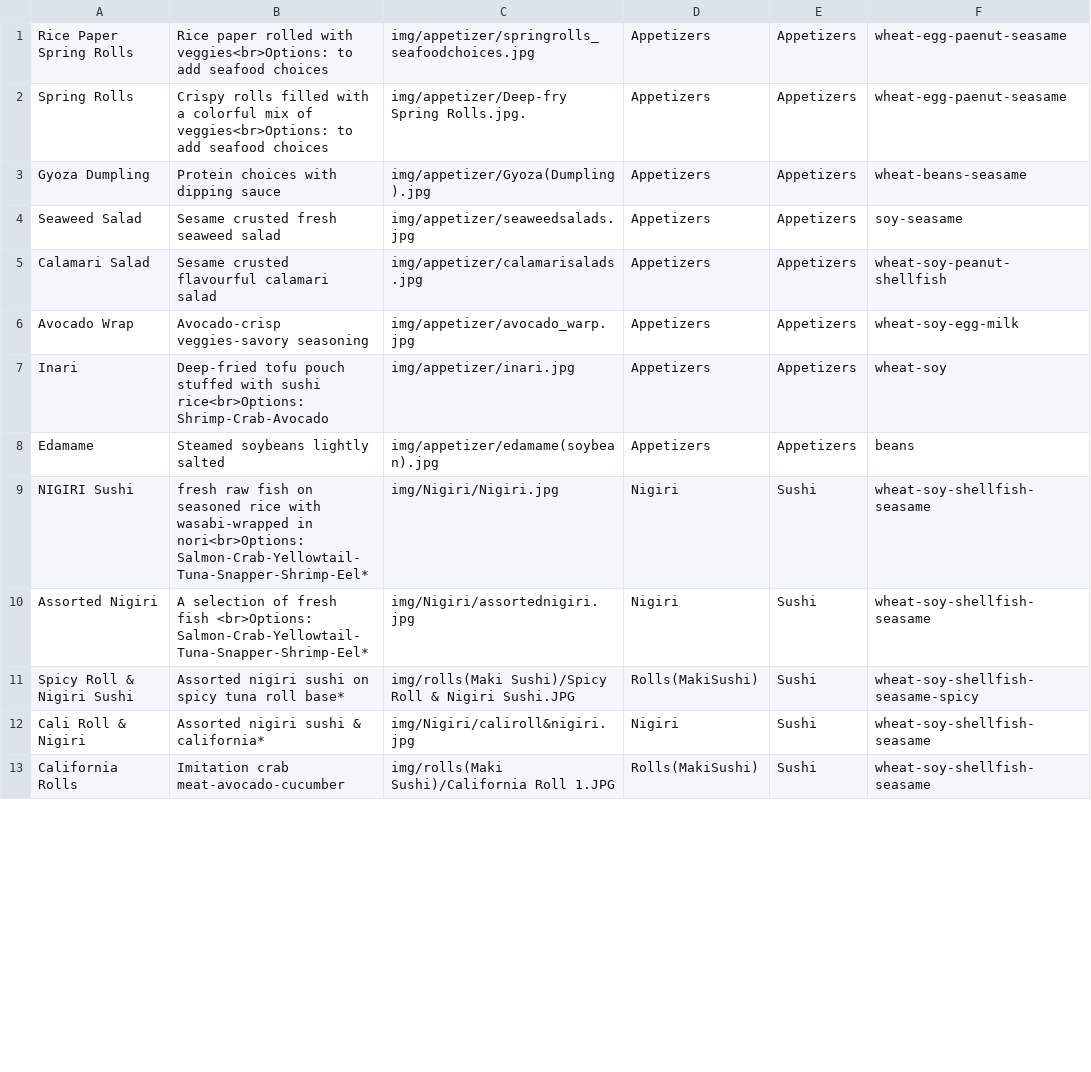
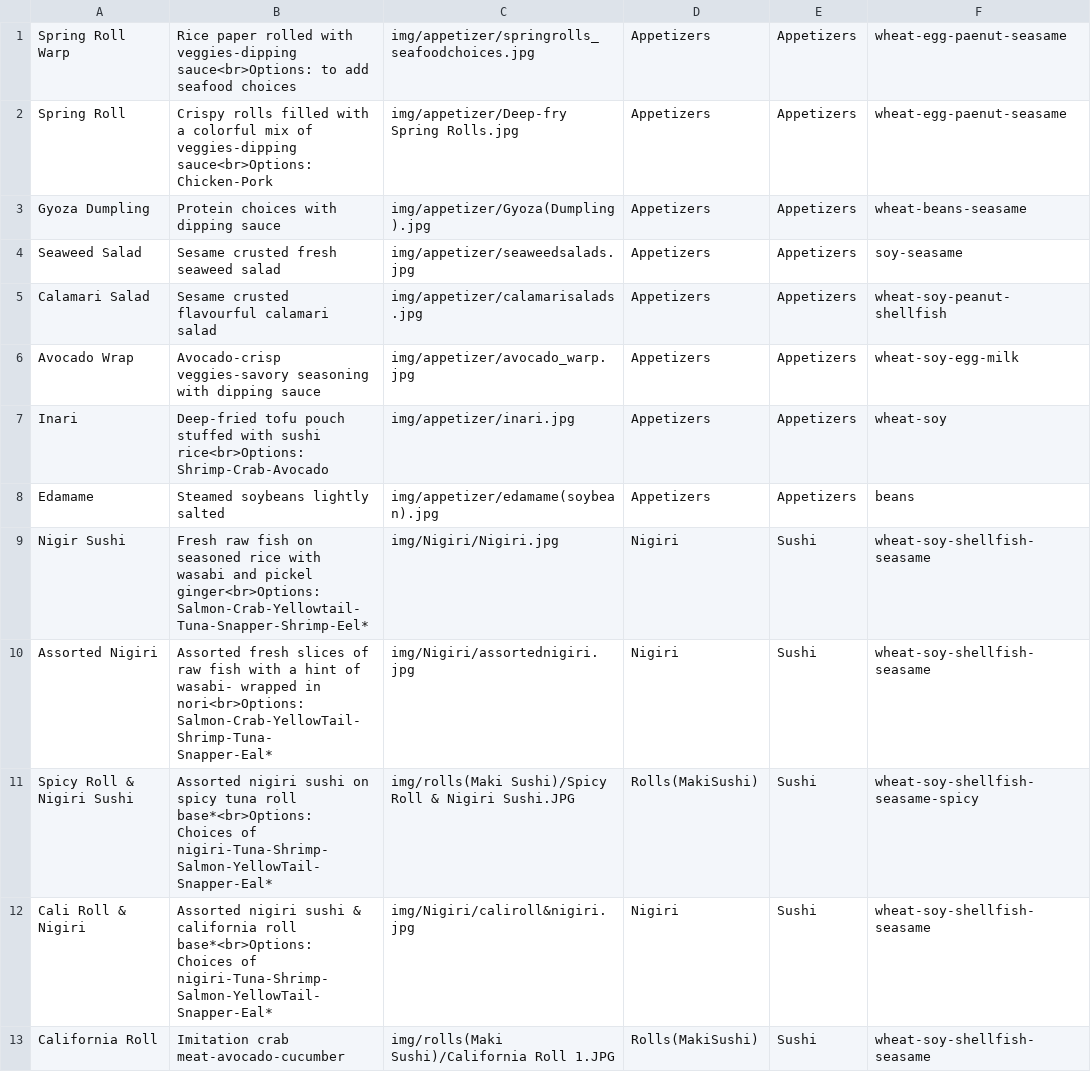
Before and after one commit to Orion1071/mlhsushi_web, a CSV file: menu_items.csv, drawn as a sheet; only a part is shown; the diff covers the shown part only.

```diff
--- a/menu_items.csv
+++ b/menu_items.csv
@@ -1,3 +1,3 @@
-Rice Paper Spring Rolls,Rice paper rolled with veggies<br>Options: to add seafood choices,img/appetizer/springrolls_seafoodchoices.jpg,Appetizers,Appetizers,wheat-egg-paenut-seasame
-Spring Rolls,Crispy rolls filled with a colorful mix of veggies<br>Options: to add seafood choices,img/appetizer/Deep-fry Spring Rolls.jpg.,Appetizers,Appetizers,wheat-egg-paenut-seasame
+Spring Roll Warp,Rice paper rolled with veggies-dipping sauce<br>Options: to add seafood choices,img/appetizer/springrolls_seafoodchoices.jpg,Appetizers,Appetizers,wheat-egg-paenut-seasame
+Spring Roll,Crispy rolls filled with a colorful mix of veggies-dipping sauce<br>Options: Chicken-Pork,img/appetizer/Deep-fry Spring Rolls.jpg,Appetizers,Appetizers,wheat-egg-paenut-seasame
 Gyoza Dumpling,Protein choices with dipping sauce,img/appetizer/Gyoza(Dumpling).jpg,Appetizers,Appetizers,wheat-beans-seasame
@@ -5,2 +5,2 @@ Seaweed Salad,Sesame crusted fresh seaweed salad,img/appetizer/seaweedsalads.jpg
 Calamari Salad,Sesame crusted flavourful calamari salad,img/appetizer/calamarisalads.jpg,Appetizers,Appetizers,wheat-soy-peanut-shellfish
-Avocado Wrap,Avocado-crisp veggies-savory seasoning,img/appetizer/avocado_warp.jpg,Appetizers,Appetizers,wheat-soy-egg-milk
+Avocado Wrap,Avocado-crisp veggies-savory seasoning with dipping sauce,img/appetizer/avocado_warp.jpg,Appetizers,Appetizers,wheat-soy-egg-milk
@@ -8,6 +8,6 @@ Inari,Deep-fried tofu pouch stuffed with sushi rice<br>Options: Shrimp-Crab-Avoc
 Edamame,Steamed soybeans lightly salted,img/appetizer/edamame(soybean).jpg,Appetizers,Appetizers,beans
-NIGIRI Sushi,fresh raw fish on seasoned rice with wasabi-wrapped in nori<br>Options: Salmon-Crab-Yellowtail-Tuna-Snapper-Shrimp-Eel*,img/Nigiri/Nigiri.jpg,Nigiri,Sushi,wheat-soy-shellfish-seasame
-Assorted Nigiri,A selection of fresh fish <br>Options: Salmon-Crab-Yellowtail-Tuna-Snapper-Shrimp-Eel*,img/Nigiri/assortednigiri.jpg,Nigiri,Sushi,wheat-soy-shellfish-seasame
-Spicy Roll & Nigiri Sushi,Assorted nigiri sushi on spicy tuna roll base*,img/rolls(Maki Sushi)/Spicy Roll & Nigiri Sushi.JPG,Rolls(MakiSushi),Sushi,wheat-soy-shellfish-seasame-spicy
-Cali Roll & Nigiri,Assorted nigiri sushi & california*,img/Nigiri/caliroll&nigiri.jpg,Nigiri,Sushi,wheat-soy-shellfish-seasame
-California Rolls,Imitation crab meat-avocado-cucumber,img/rolls(Maki Sushi)/California Roll 1.JPG,Rolls(MakiSushi),Sushi,wheat-soy-shellfish-seasame
+Nigir Sushi,Fresh raw fish on seasoned rice with wasabi and pickel ginger<br>Options: Salmon-Crab-Yellowtail-Tuna-Snapper-Shrimp-Eel*,img/Nigiri/Nigiri.jpg,Nigiri,          Sushi,wheat-soy-shellfish-seasame
+Assorted Nigiri, Assorted fresh slices of raw fish with a hint of wasabi- wrapped in nori<br>Options: Salmon-Crab-YellowTail-Shrimp-Tuna- Snapper-Eal*,img/Nigiri/assortednigiri.jpg,Nigiri,Sushi,wheat-soy-shellfish-seasame
+Spicy Roll & Nigiri Sushi,Assorted nigiri sushi on spicy tuna roll base*<br>Options: Choices of nigiri-Tuna-Shrimp-Salmon-YellowTail-Snapper-Eal*,img/rolls(Maki Sushi)/Spicy Roll & Nigiri Sushi.JPG,Rolls(MakiSushi),Sushi,wheat-soy-shellfish-seasame-spicy
+Cali Roll & Nigiri,Assorted nigiri sushi & california roll base*<br>Options: Choices of nigiri-Tuna-Shrimp-Salmon-YellowTail-Snapper-Eal*,img/Nigiri/caliroll&nigiri.jpg,Nigiri,Sushi,wheat-soy-shellfish-seasame
+California Roll,Imitation crab meat-avocado-cucumber,img/rolls(Maki Sushi)/California Roll 1.JPG,Rolls(MakiSushi),Sushi,wheat-soy-shellfish-seasame
```
Also changed, not shown: 16 added rows, 3 removed rows and 35 edited cells elsewhere in this file, 1 other file.
